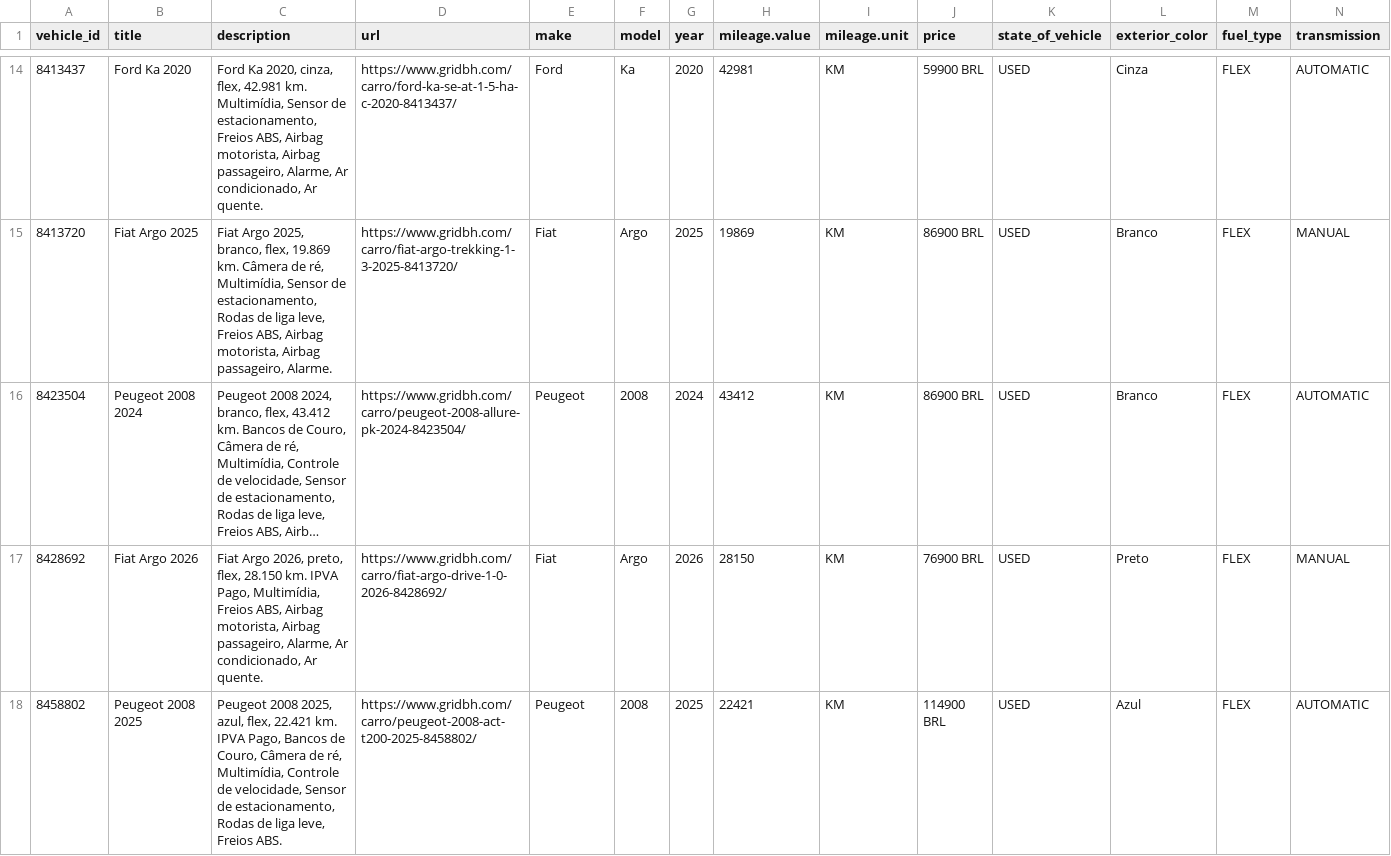
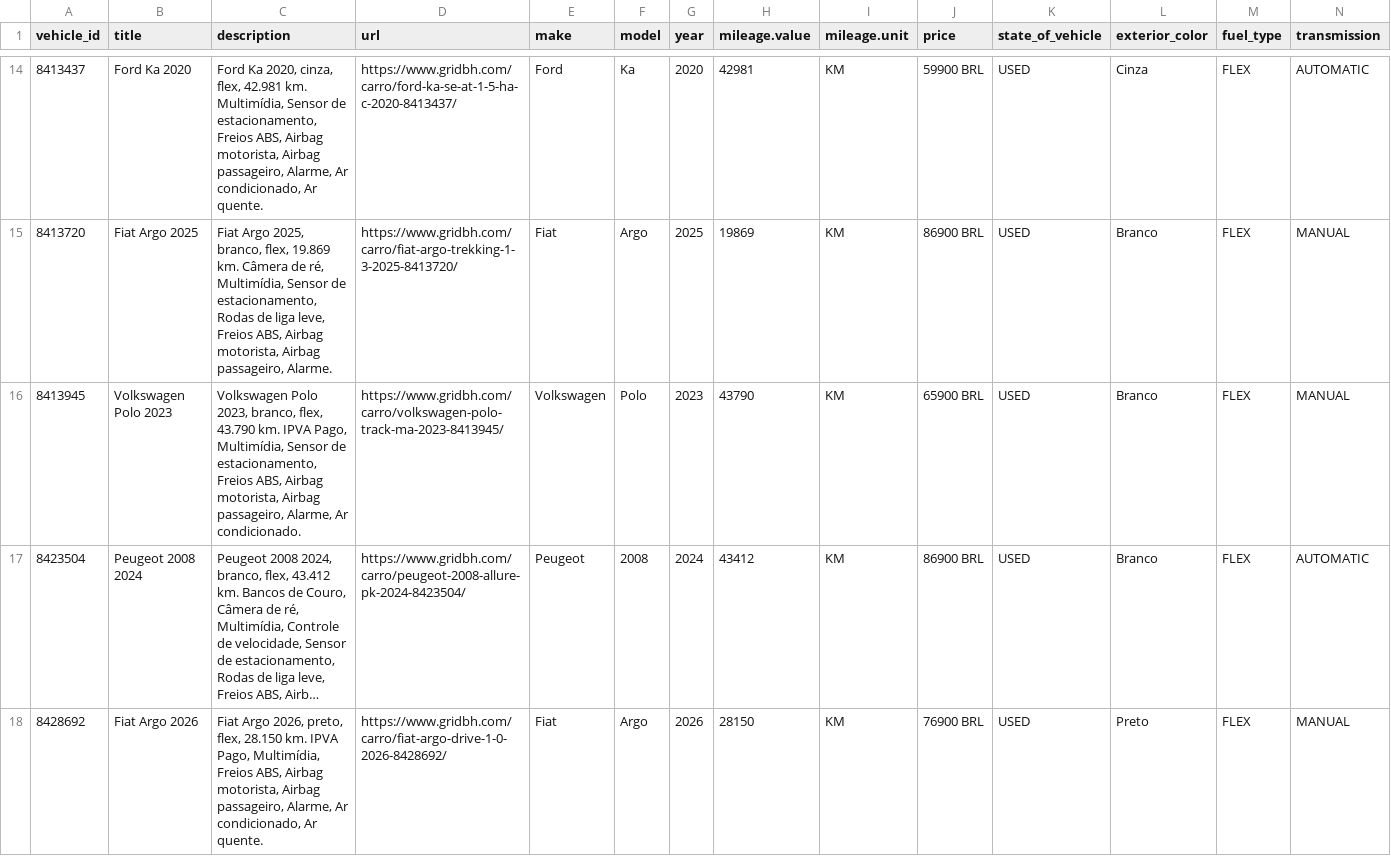
Before and after one commit to isaacroj96-bit/grid-site, a CSV file: dados/meta.csv, drawn as a sheet; only a part is shown, gaps mark what is left out; the shorter side is filled out with more unchanged rows; long unchanged cells end in …; rows hold the shown columns only; the diff names each change by its address in the sheet, - before the commit and + after, or states it on an @@ line.

Commit message:
estoque: 22 disponíveis, 0 em preparação · meta: 22

```diff
--- a/dados/meta.csv
+++ b/dados/meta.csv
+row 16: 8413945 | Volkswagen Polo 2023 | Volkswagen Polo 2023, branco, flex, 43.790 km. IPVA Pago, Multimídia, Sensor de estacionamento, Freios ABS, Airbag motorista, Airbag passageiro, Alarme, Ar condicionado. | https://www.gridbh.com/carro/volkswagen-polo-track-ma-2023-8413945/ | Volkswagen | Polo | 2023 | 43790 | KM | 65900 BRL | USED | Branco | FLEX | MANUAL
```
